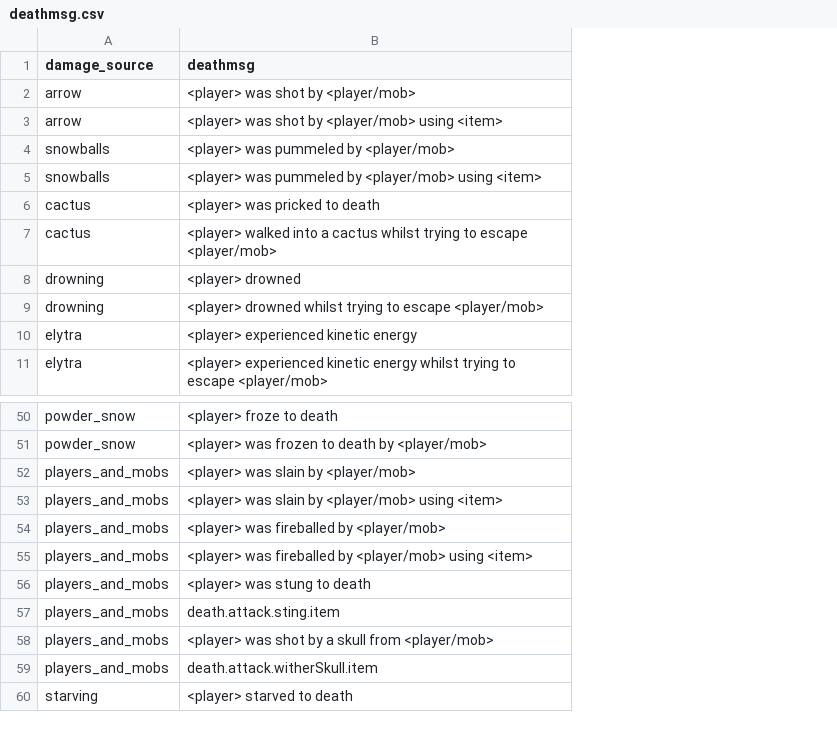
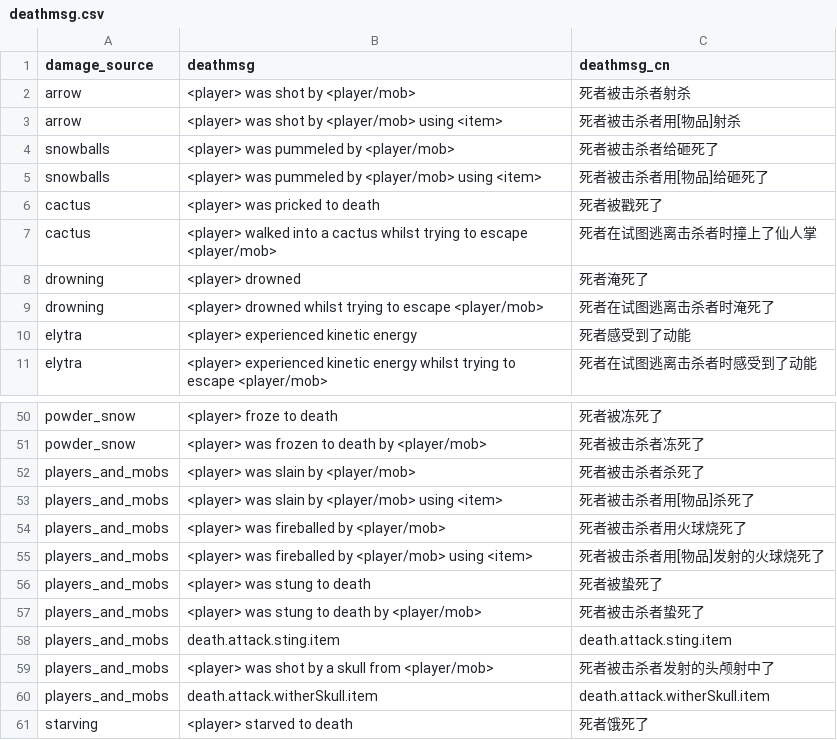
Before and after one commit to mana9er/mc-mcBasicLib, a CSV file: deathmsg.csv, drawn as a sheet; only a part is shown, gaps mark what is left out; the diff names each change by its address in the sheet, - before the commit and + after, or states it on an @@ line.

Commit message:
data(deathmsg): add ZH-CN translation

```diff
--- a/deathmsg.csv
+++ b/deathmsg.csv
+column C (deathmsg_cn), rows 2-11: 死者被击杀者射杀 | 死者被击杀者用[物品]射杀 | 死者被击杀者给砸死了 | 死者被击杀者用[物品]给砸死了 | 死者被戳死了 | 死者在试图逃离击杀者时撞上了仙人掌 | 死者淹死了 | 死者在试图逃离击杀者时淹死了 | 死者感受到了动能 | 死者在试图逃离击杀者时感受到了动能; rows 50-56: 死者被冻死了 | 死者被击杀者冻死了 | 死者被击杀者杀死了 | 死者被击杀者用[物品]杀死了 | 死者被击杀者用火球烧死了 | 死者被击杀者用[物品]发射的火球烧死了 | 死者被蛰死了; rows 58-61: death.attack.sting.item | 死者被击杀者发射的头颅射中了 | death.attack.witherSkull.item | 死者饿死了
+row 57: players_and_mobs | <player> was stung to death by <player/mob> | 死者被击杀者蛰死了
```
